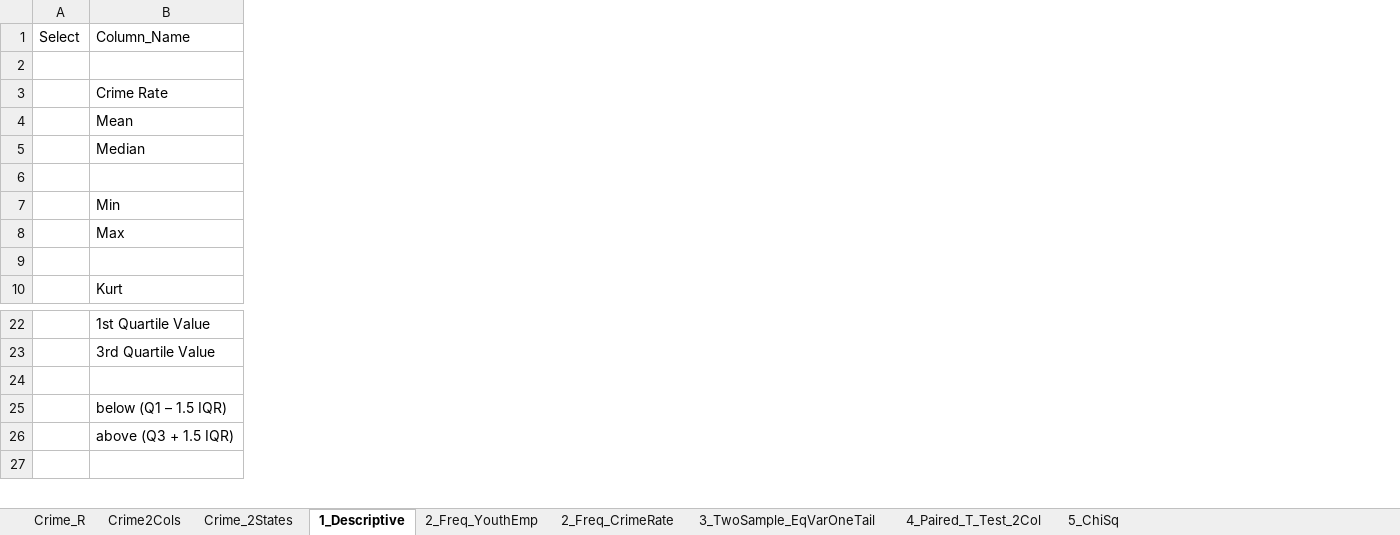
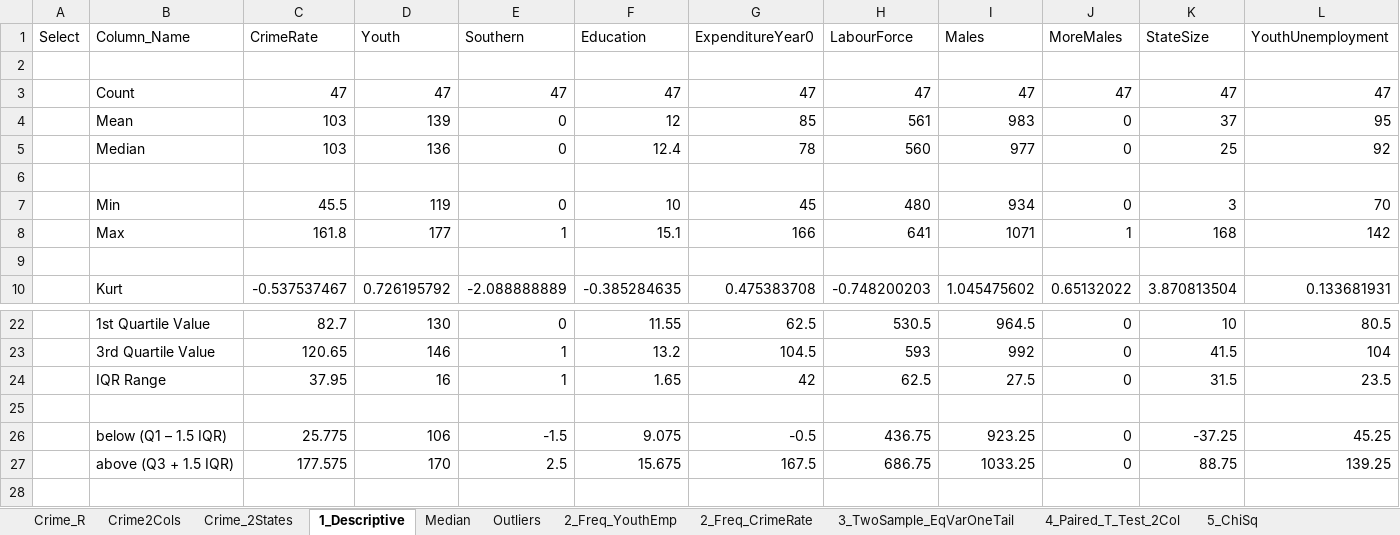
Before and after one commit to KunaalNaik/StatisticsCaseStudy, an Excel workbook: Crime_R_Class_20Nov2021.xlsx, sheet 1_Descriptive, drawn as a sheet; only a part is shown, gaps mark what is left out; values as stored, in another font and other column widths than the file's, no borders; rows hold the shown columns only; the diff covers the shown part only; the diff names each change by its address in the sheet, - before the commit and + after, or states it on an @@ line.

```diff
--- a/Crime_R_Class_20Nov2021.xlsx (sheet 1_Descriptive)
+++ b/Crime_R_Class_20Nov2021.xlsx (sheet 1_Descriptive)
+sheet tab: Median
+sheet tab: Outliers
+column C (CrimeRate), rows 3-10: 47 | 103 | 103 |  | 45.5 | 161.8 |  | -0.537537467; rows 22-23: 82.7 | 120.65; rows 26-27: 25.775 | 177.575
+column D (Youth), rows 3-10: 47 | 139 | 136 |  | 119 | 177 |  | 0.726195792; rows 22-23: 130 | 146; rows 26-27: 106 | 170
+column E (Southern), rows 3-10: 47 | 0 | 0 |  | 0 | 1 |  | -2.088888889; rows 22-23: 0 | 1; rows 26-27: -1.5 | 2.5
+column F (Education), rows 3-10: 47 | 12 | 12.4 |  | 10 | 15.1 |  | -0.385284635; rows 22-23: 11.55 | 13.2; rows 26-27: 9.075 | 15.675
+column G (ExpenditureYear0), rows 3-10: 47 | 85 | 78 |  | 45 | 166 |  | 0.475383708; rows 22-23: 62.5 | 104.5; rows 26-27: -0.5 | 167.5
+column H (LabourForce), rows 3-10: 47 | 561 | 560 |  | 480 | 641 |  | -0.748200203; rows 22-23: 530.5 | 593; rows 26-27: 436.75 | 686.75
+column I (Males), rows 3-10: 47 | 983 | 977 |  | 934 | 1071 |  | 1.045475602; rows 22-23: 964.5 | 992; rows 26-27: 923.25 | 1033.25
+column J (MoreMales), rows 3-10: 47 | 0 | 0 |  | 0 | 1 |  | 0.65132022; rows 22-23: 0 | 0; rows 26-27: 0 | 0
+column K (StateSize), rows 3-10: 47 | 37 | 25 |  | 3 | 168 |  | 3.870813504; rows 22-23: 10 | 41.5; rows 26-27: -37.25 | 88.75
+column L (YouthUnemployment), rows 3-10: 47 | 95 | 92 |  | 70 | 142 |  | 0.133681931; rows 22-23: 80.5 | 104; rows 26-27: 45.25 | 139.25
-B3 (Column_Name): Crime Rate
+B3 (Column_Name): Count
+row 24:  | IQR Range | 37.95 | 16 | 1 | 1.65 | 42 | 62.5 | 27.5 | 0 | 31.5 | 23.5
```
Also changed, not shown: 17 added columns elsewhere in this sheet, charts or pictures, LoanPrediction_Class_20Nov2021.xlsx, 2 other files.
